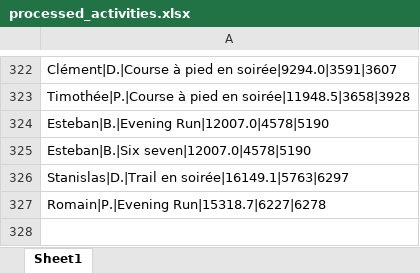
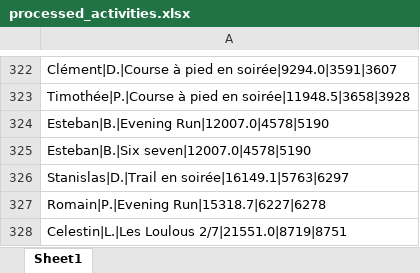
Before and after one commit to theodtl/running_team_vs, an Excel workbook: data/processed_activities.xlsx, sheet Sheet1, drawn as a sheet; only a part is shown, gaps mark what is left out; values as stored, in another font and other column widths than the file's, no borders; the diff names each change by its address in the sheet, - before the commit and + after, or states it on an @@ line.

```diff
--- a/data/processed_activities.xlsx (sheet Sheet1)
+++ b/data/processed_activities.xlsx (sheet Sheet1)
+row 328: Celestin|L.|Les Loulous 2/7|21551.0|8719|8751
```
Also changed, not shown: data/activities_log.xlsx, data/distances.xlsx, 2 other files.
